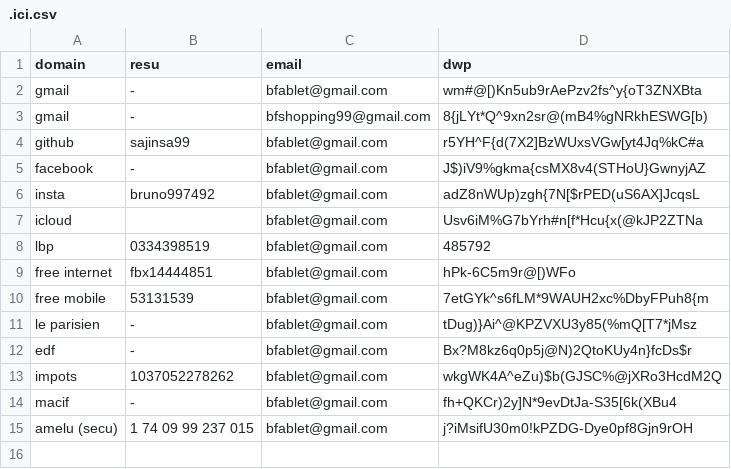
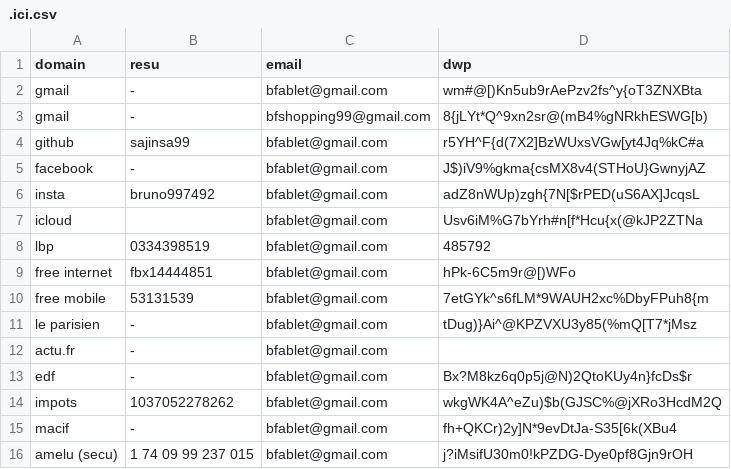
Before and after one commit to sajinsa99/misc, a CSV file: .ici.csv, drawn as a sheet; the diff names each change by its address in the sheet, - before the commit and + after, or states it on an @@ line.

Commit message:
Update .ici.csv

```diff
--- a/.ici.csv
+++ b/.ici.csv
+row 12: actu.fr | - | bfablet@gmail.com
```
